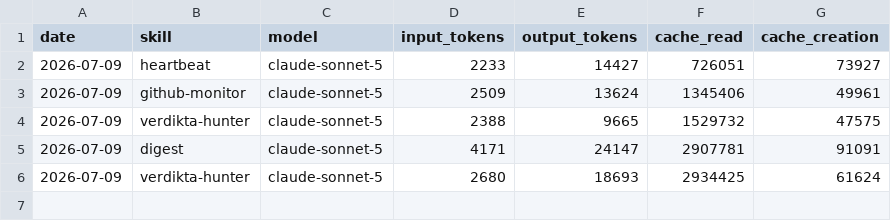
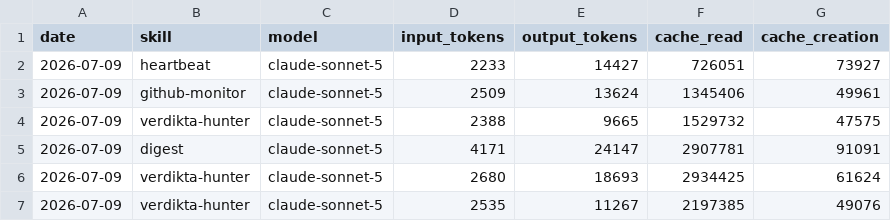
Before and after one commit to nigelon11/verdikta-worker, a CSV file: memory/token-usage.csv, drawn as a sheet; the diff names each change by its address in the sheet, - before the commit and + after, or states it on an @@ line.

Commit message:
chore(verdikta-hunter): auto-commit 2026-07-09

```diff
--- a/memory/token-usage.csv
+++ b/memory/token-usage.csv
+row 7: 2026-07-09 | verdikta-hunter | claude-sonnet-5 | 2535 | 11267 | 2197385 | 49076
```
Also changed, not shown: 4 other files.
